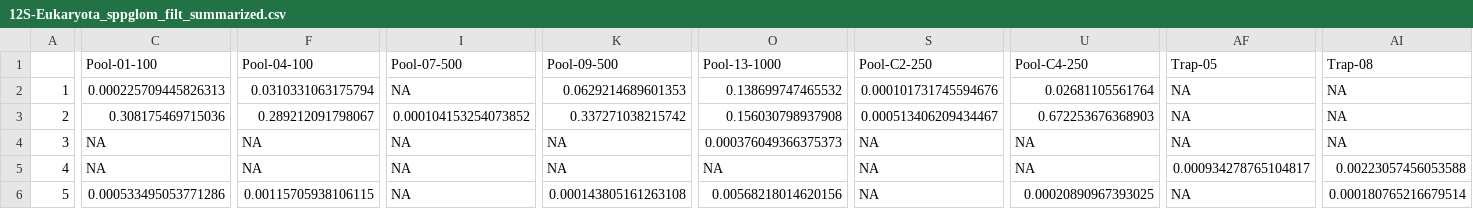
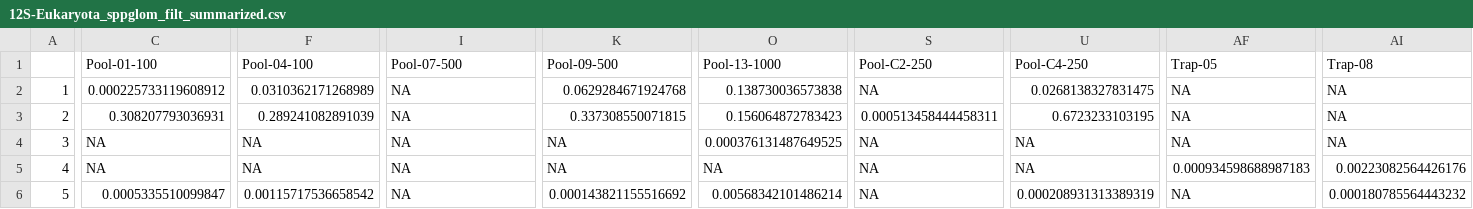
Before and after one commit to alexpiper/HemipteraMetabarcodingMS, a CSV file: output/csv/seperategenes/12S-Eukaryota_sppglom_filt_summarized.csv, drawn as a sheet; only a part is shown, gaps mark what is left out; the diff covers the shown part only; the diff names each change by its address in the sheet, - before the commit and + after, or states it on an @@ line.

```diff
--- a/output/csv/seperategenes/12S-Eukaryota_sppglom_filt_summarized.csv
+++ b/output/csv/seperategenes/12S-Eukaryota_sppglom_filt_summarized.csv
-C2 (Pool-01-100): 0.000225709445826313
+C2 (Pool-01-100): 0.000225733119608912
-F2 (Pool-04-100): 0.0310331063175794
+F2 (Pool-04-100): 0.0310362171268989
-K2 (Pool-09-500): 0.0629214689601353
+K2 (Pool-09-500): 0.0629284671924768
-O2 (Pool-13-1000): 0.138699747465532
+O2 (Pool-13-1000): 0.138730036573838
-S2 (Pool-C2-250): 0.000101731745594676
+S2 (Pool-C2-250): NA
-U2 (Pool-C4-250): 0.02681105561764
+U2 (Pool-C4-250): 0.0268138327831475
-C3 (Pool-01-100): 0.308175469715036
+C3 (Pool-01-100): 0.308207793036931
-F3 (Pool-04-100): 0.289212091798067
+F3 (Pool-04-100): 0.289241082891039
-I3 (Pool-07-500): 0.000104153254073852
+I3 (Pool-07-500): NA
-K3 (Pool-09-500): 0.337271038215742
+K3 (Pool-09-500): 0.337308550071815
-O3 (Pool-13-1000): 0.156030798937908
+O3 (Pool-13-1000): 0.156064872783423
-S3 (Pool-C2-250): 0.000513406209434467
+S3 (Pool-C2-250): 0.000513458444458311
-U3 (Pool-C4-250): 0.672253676368903
+U3 (Pool-C4-250): 0.6723233103195
-O4 (Pool-13-1000): 0.000376049366375373
+O4 (Pool-13-1000): 0.000376131487649525
-AF5 (Trap-05): 0.000934278765104817
+AF5 (Trap-05): 0.000934598688987183
-AI5 (Trap-08): 0.00223057456053588
+AI5 (Trap-08): 0.00223082564426176
-C6 (Pool-01-100): 0.000533495053771286
+C6 (Pool-01-100): 0.0005335510099847
-F6 (Pool-04-100): 0.00115705938106115
+F6 (Pool-04-100): 0.00115717536658542
-K6 (Pool-09-500): 0.000143805161263108
+K6 (Pool-09-500): 0.000143821155516692
-O6 (Pool-13-1000): 0.00568218014620156
+O6 (Pool-13-1000): 0.00568342101486214
-U6 (Pool-C4-250): 0.00020890967393025
+U6 (Pool-C4-250): 0.000208931313389319
-AI6 (Trap-08): 0.000180765216679514
+AI6 (Trap-08): 0.000180785564443232
```
Also changed, not shown: 72 edited cells elsewhere in this file, output/csv/seperategenes/12S-Eukaryota_genglom_filt_summarized.csv, output/csv/seperategenes/18s-Eukaryota_genglom_filt_summarized.csv, 47 other files.
